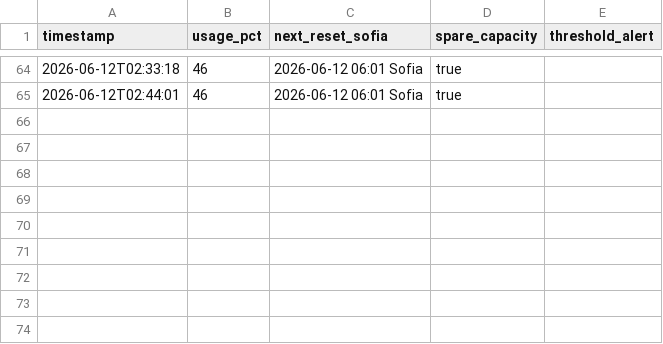
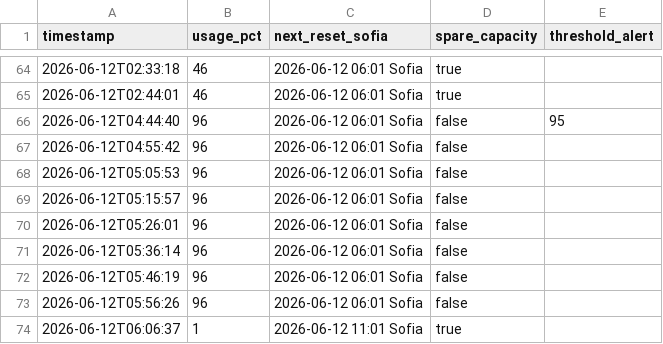
Before and after one commit to bot-io/programming, a CSV file: docs/Hermes/status/usage-history.csv, drawn as a sheet; only a part is shown, gaps mark what is left out.

```diff
--- a/docs/Hermes/status/usage-history.csv
+++ b/docs/Hermes/status/usage-history.csv
@@ -65 +65,10 @@ timestamp,usage_pct,next_reset_sofia,spare_capacity,threshold_alert
 2026-06-12T02:44:01,46,2026-06-12 06:01 Sofia,true,
+2026-06-12T04:44:40,96,2026-06-12 06:01 Sofia,false,95
+2026-06-12T04:55:42,96,2026-06-12 06:01 Sofia,false,
+2026-06-12T05:05:53,96,2026-06-12 06:01 Sofia,false,
+2026-06-12T05:15:57,96,2026-06-12 06:01 Sofia,false,
+2026-06-12T05:26:01,96,2026-06-12 06:01 Sofia,false,
+2026-06-12T05:36:14,96,2026-06-12 06:01 Sofia,false,
+2026-06-12T05:46:19,96,2026-06-12 06:01 Sofia,false,
+2026-06-12T05:56:26,96,2026-06-12 06:01 Sofia,false,
+2026-06-12T06:06:37,1,2026-06-12 11:01 Sofia,true,
```
Also changed, not shown: 8 other files.
